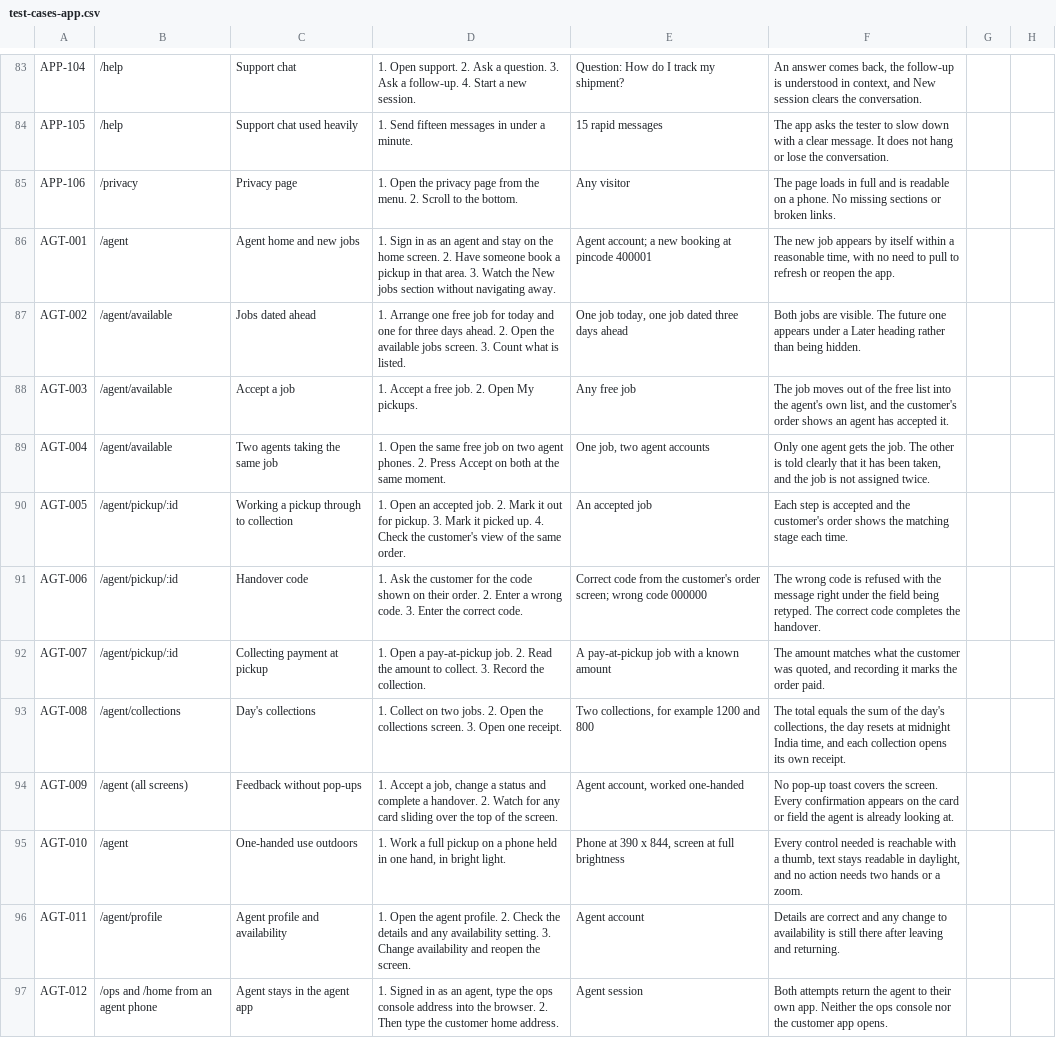
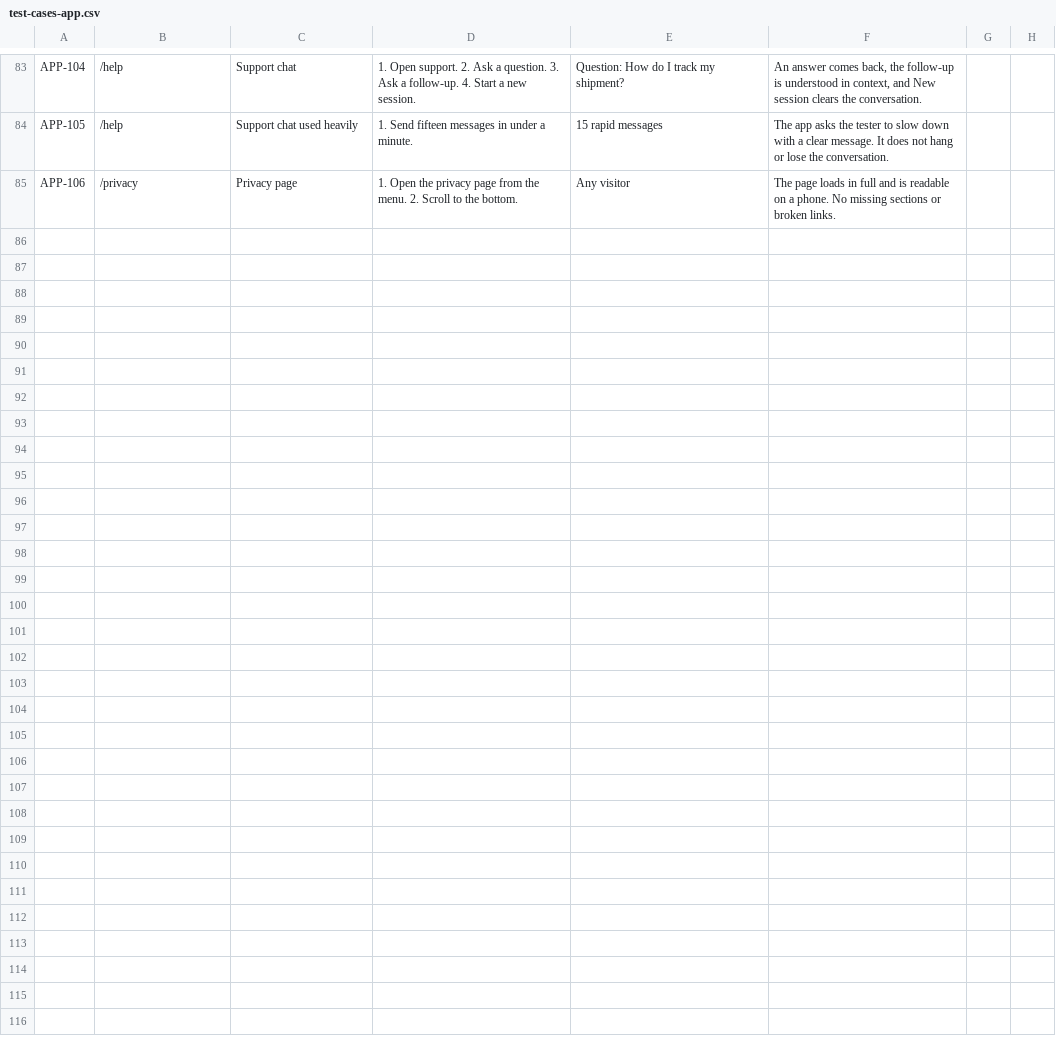
Before and after one commit to ak-onshore-labs/bombino-express, a CSV file: docs/test-cases-app.csv, drawn as a sheet; only a part is shown, gaps mark what is left out; the diff names each change by its address in the sheet, - before the commit and + after, or states it on an @@ line.

```diff
--- a/docs/test-cases-app.csv
+++ b/docs/test-cases-app.csv
-row 86: AGT-001 | /agent | Agent home and new jobs | 1. Sign in as an agent and stay on the home screen. 2. Have someone book a pickup in that area. 3. Watch the New jobs section without navigating away. | Agent account; a new booking at pincode 400001 | The new job appears by itself within a reasonable time, with no need to pull to refresh or reopen the app.
-row 87: AGT-002 | /agent/available | Jobs dated ahead | 1. Arrange one free job for today and one for three days ahead. 2. Open the available jobs screen. 3. Count what is listed. | One job today, one job dated three days ahead | Both jobs are visible. The future one appears under a Later heading rather than being hidden.
-row 88: AGT-003 | /agent/available | Accept a job | 1. Accept a free job. 2. Open My pickups. | Any free job | The job moves out of the free list into the agent's own list, and the customer's order shows an agent has accepted it.
-row 89: AGT-004 | /agent/available | Two agents taking the same job | 1. Open the same free job on two agent phones. 2. Press Accept on both at the same moment. | One job, two agent accounts | Only one agent gets the job. The other is told clearly that it has been taken, and the job is not assigned twice.
-row 90: AGT-005 | /agent/pickup/:id | Working a pickup through to collection | 1. Open an accepted job. 2. Mark it out for pickup. 3. Mark it picked up. 4. Check the customer's view of the same order. | An accepted job | Each step is accepted and the customer's order shows the matching stage each time.
-row 91: AGT-006 | /agent/pickup/:id | Handover code | 1. Ask the customer for the code shown on their order. 2. Enter a wrong code. 3. Enter the correct code. | Correct code from the customer's order screen; wrong code 000000 | The wrong code is refused with the message right under the field being retyped. The correct code completes the handover.
-row 92: AGT-007 | /agent/pickup/:id | Collecting payment at pickup | 1. Open a pay-at-pickup job. 2. Read the amount to collect. 3. Record the collection. | A pay-at-pickup job with a known amount | The amount matches what the customer was quoted, and recording it marks the order paid.
-row 93: AGT-008 | /agent/collections | Day's collections | 1. Collect on two jobs. 2. Open the collections screen. 3. Open one receipt. | Two collections, for example 1200 and 800 | The total equals the sum of the day's collections, the day resets at midnight India time, and each collection opens its own receipt.
-row 94: AGT-009 | /agent (all screens) | Feedback without pop-ups | 1. Accept a job, change a status and complete a handover. 2. Watch for any card sliding over the top of the screen. | Agent account, worked one-handed | No pop-up toast covers the screen. Every confirmation appears on the card or field the agent is already looking at.
-row 95: AGT-010 | /agent | One-handed use outdoors | 1. Work a full pickup on a phone held in one hand, in bright light. | Phone at 390 x 844, screen at full brightness | Every control needed is reachable with a thumb, text stays readable in daylight, and no action needs two hands or a zoom.
-row 96: AGT-011 | /agent/profile | Agent profile and availability | 1. Open the agent profile. 2. Check the details and any availability setting. 3. Change availability and reopen the screen. | Agent account | Details are correct and any change to availability is still there after leaving and returning.
-row 97: AGT-012 | /ops and /home from an agent phone | Agent stays in the agent app | 1. Signed in as an agent, type the ops console address into the browser. 2. Then type the customer home address. | Agent session | Both attempts return the agent to their own app. Neither the ops console nor the customer app opens.
```
Also changed, not shown: docs/test-cases-app.tsv, 2 other files.
